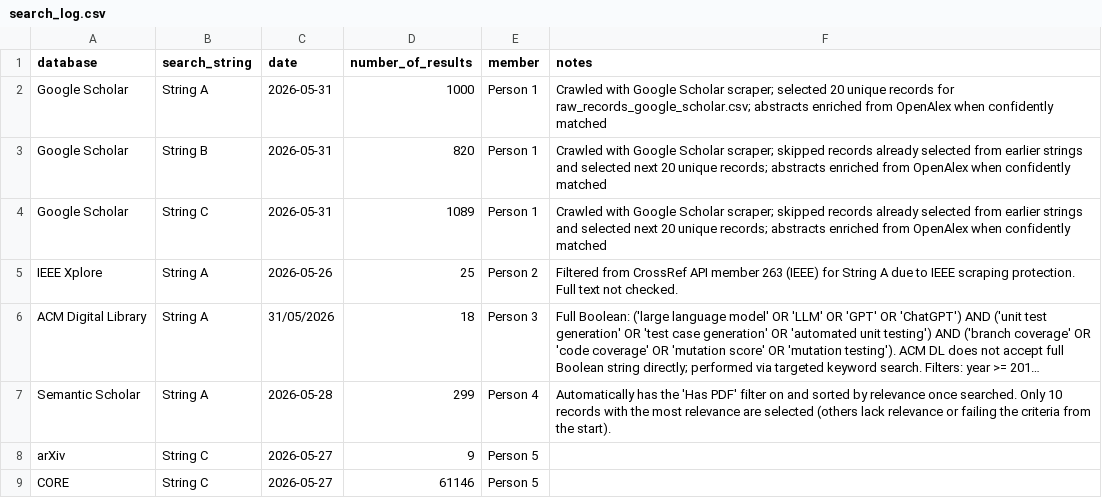
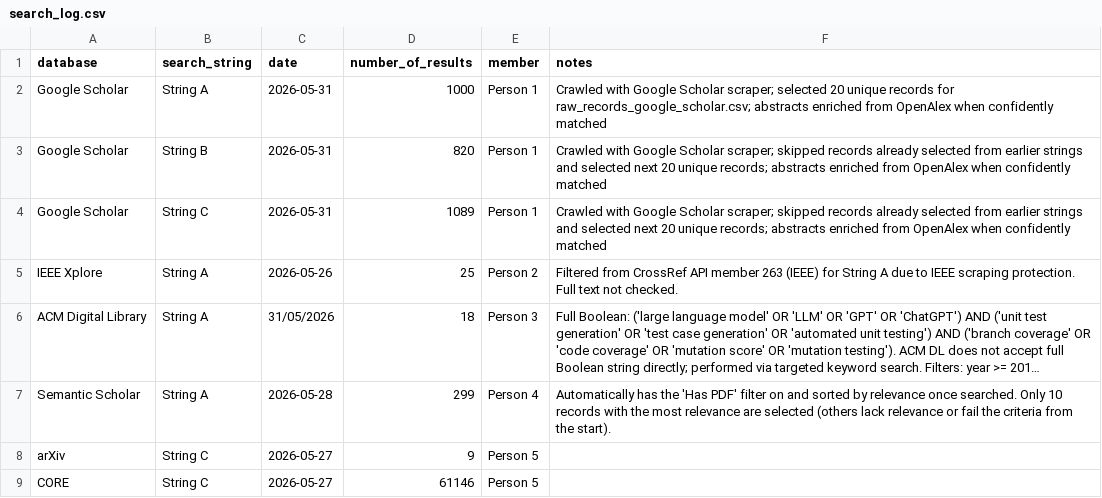
Before and after one commit to Khenggg/SE1944_LLM_Unit_Test_Generation, a CSV file: SLR/search_log.csv, drawn as a sheet; long unchanged cells end in …; the diff names each change by its address in the sheet, - before the commit and + after, or states it on an @@ line.

Commit message:
Update search_log.csv

```diff
--- a/SLR/search_log.csv
+++ b/SLR/search_log.csv
-F7 (notes): …relevance or failing the criteria…
+F7 (notes): …relevance or fail the criteria…
```
